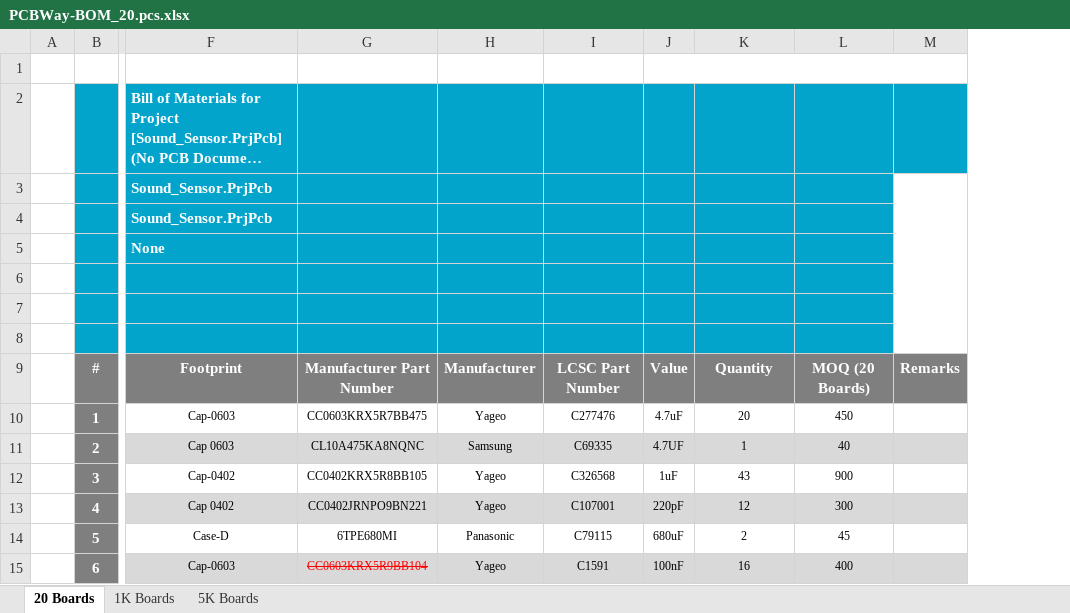
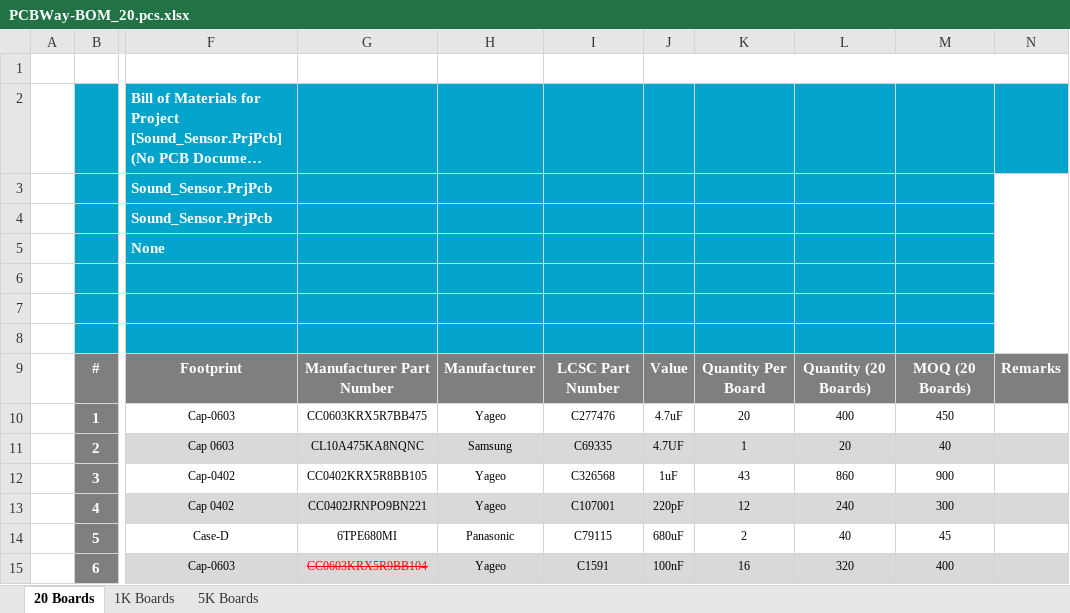
Before and after one commit to eSpark-Consulting-Group/melih-soundsensor, an Excel workbook: Deliverables/BOM/PCBWay-BOM_20.pcs.xlsx, sheet 20 Boards, drawn as a sheet; only a part is shown, gaps mark what is left out; long unchanged cells end in …; values as stored, in another font and other column widths than the file's, no borders; charts and pictures not drawn; the diff names each change by its address in the sheet, - before the commit and + after, or states it on an @@ line.

```diff
--- a/Deliverables/BOM/PCBWay-BOM_20.pcs.xlsx (sheet 20 Boards)
+++ b/Deliverables/BOM/PCBWay-BOM_20.pcs.xlsx (sheet 20 Boards)
+column L, rows 9-15: Quantity (20 Boards) | 400 | 20 | 860 | 240 | 40 | 320
-K9: Quantity
+K9: Quantity Per Board
```
Also changed, not shown: sheet 1K Boards, sheet 5K Boards, charts or pictures, Deliverables/BOM/eSpark-BOM-v2.1.xlsx.
